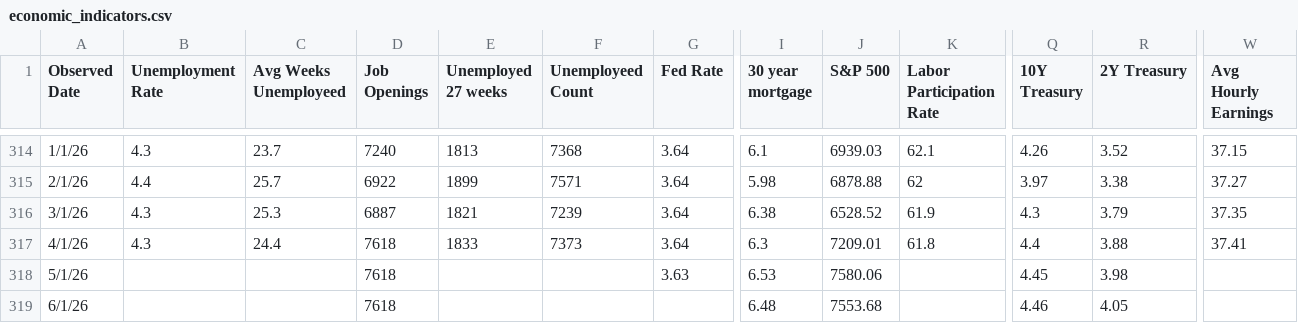
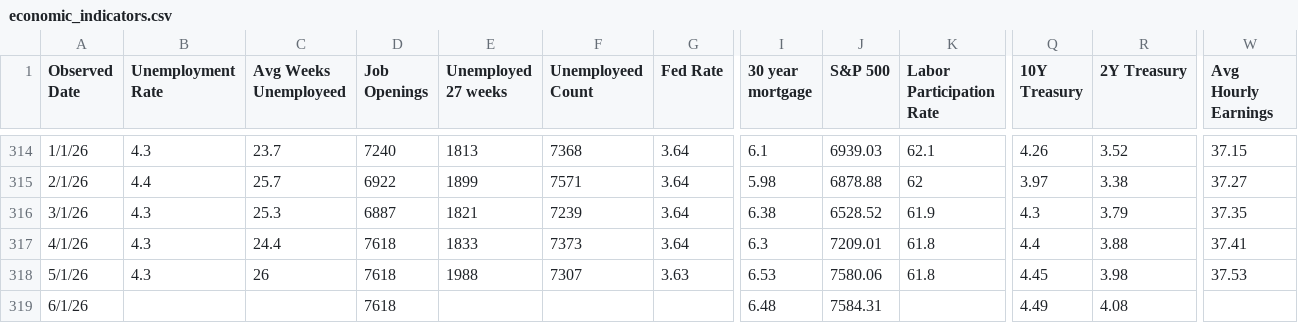
Before and after one commit to browningtons/economic-dashboard, a CSV file: public/data/economic_indicators.csv, drawn as a sheet; only a part is shown, gaps mark what is left out; the diff names each change by its address in the sheet, - before the commit and + after, or states it on an @@ line.

```diff
--- a/public/data/economic_indicators.csv
+++ b/public/data/economic_indicators.csv
-B318 (Unemployment Rate): (empty)
+B318 (Unemployment Rate): 4.3
-C318 (Avg Weeks Unemployeed): (empty)
+C318 (Avg Weeks Unemployeed): 26
-E318 (Unemployed 27 weeks): (empty)
+E318 (Unemployed 27 weeks): 1988
-F318 (Unemployeed Count): (empty)
+F318 (Unemployeed Count): 7307
-K318 (Labor Participation Rate): (empty)
+K318 (Labor Participation Rate): 61.8
-W318 (Avg Hourly Earnings): (empty)
+W318 (Avg Hourly Earnings): 37.53
-J319 (S&P 500): 7553.68
+J319 (S&P 500): 7584.31
-Q319 (10Y Treasury): 4.46
+Q319 (10Y Treasury): 4.49
-R319 (2Y Treasury): 4.05
+R319 (2Y Treasury): 4.08
```
Also changed, not shown: 1 other file.
